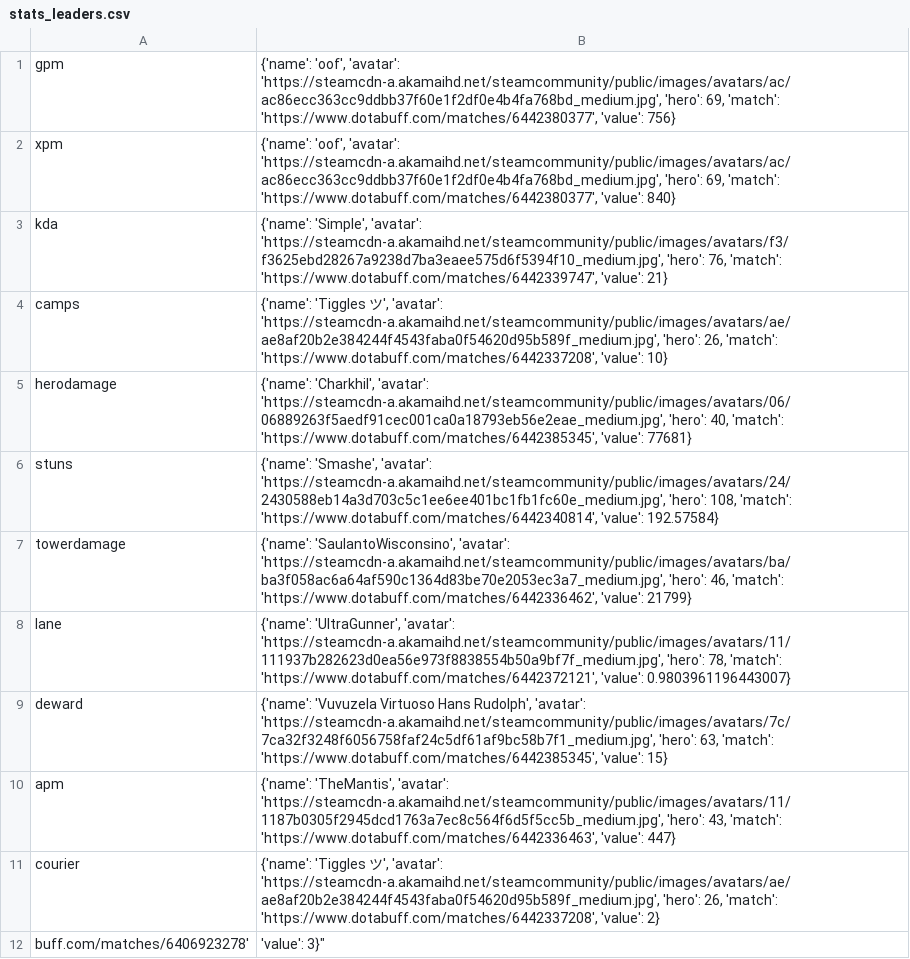
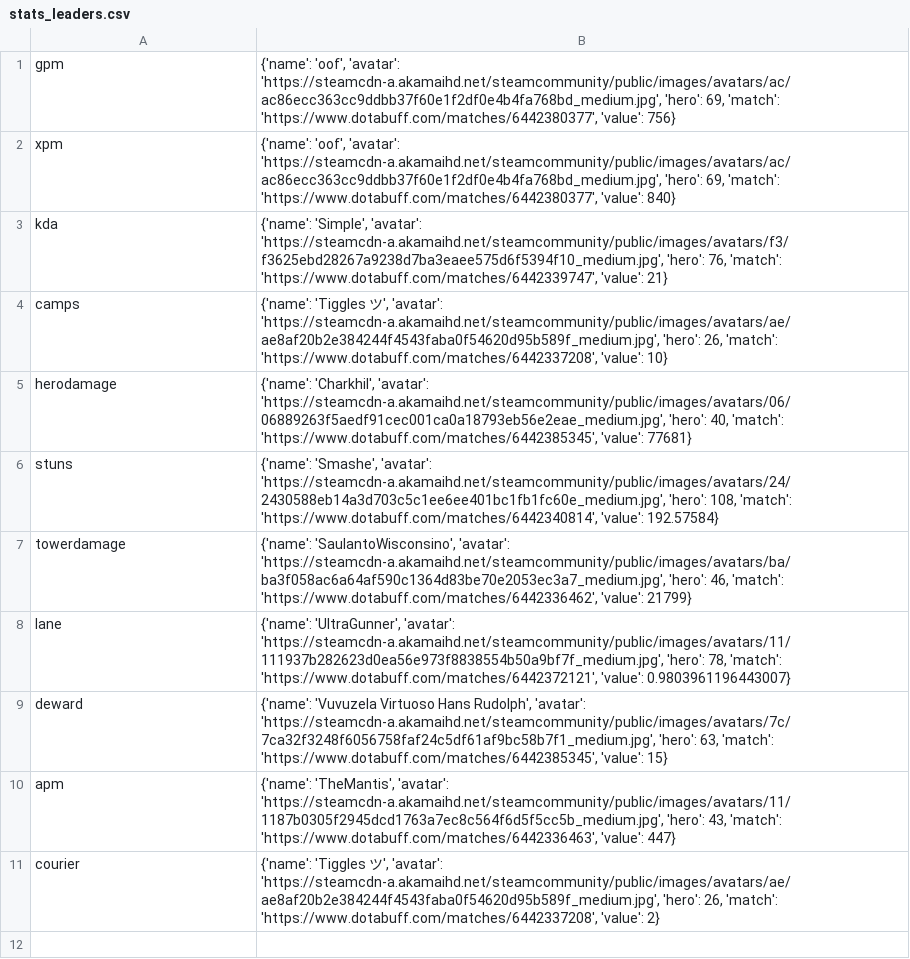
Before and after one commit to yungbuck81/Rd2lStats, a CSV file: rd2lstats/stats_leaders.csv, drawn as a sheet; the diff names each change by its address in the sheet, - before the commit and + after, or states it on an @@ line.

```diff
--- a/rd2lstats/stats_leaders.csv
+++ b/rd2lstats/stats_leaders.csv
-row 12: buff.com/matches/6406923278' | 'value': 3}"
```
Also changed, not shown: 3 other files.
